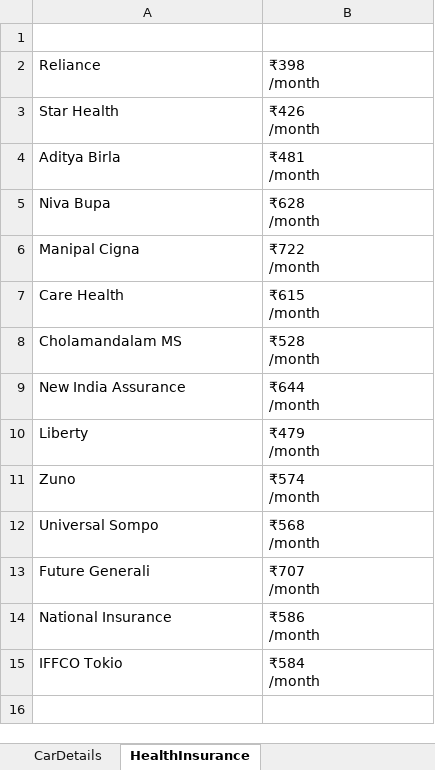
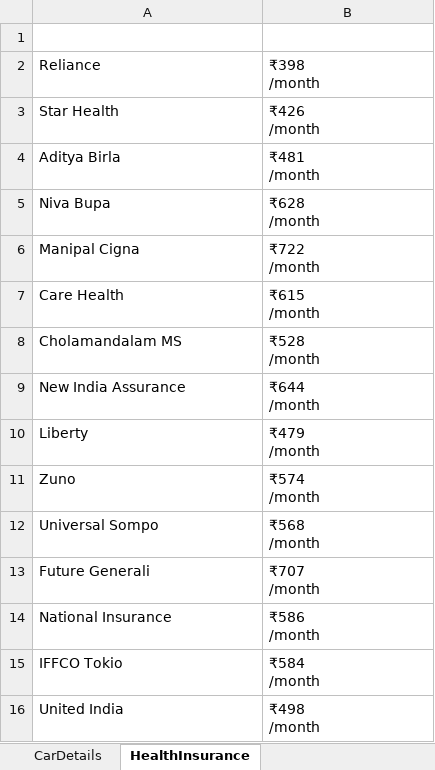
Before and after one commit to anandkumar01/Hackathon_Project, an Excel workbook: target/test-classes/testdata.xlsx, sheet HealthInsurance, drawn as a sheet; values as stored, in another font and other column widths than the file's, no borders; ↵ is a line break in a cell; the diff names each change by its address in the sheet, - before the commit and + after, or states it on an @@ line.

```diff
--- a/target/test-classes/testdata.xlsx (sheet HealthInsurance)
+++ b/target/test-classes/testdata.xlsx (sheet HealthInsurance)
+row 16: United India | ₹498 ↵ /month
```
Also changed, not shown: sheet CarDetails, sheet BikeDetails, sheet PopularCarModels, 5 other files.
